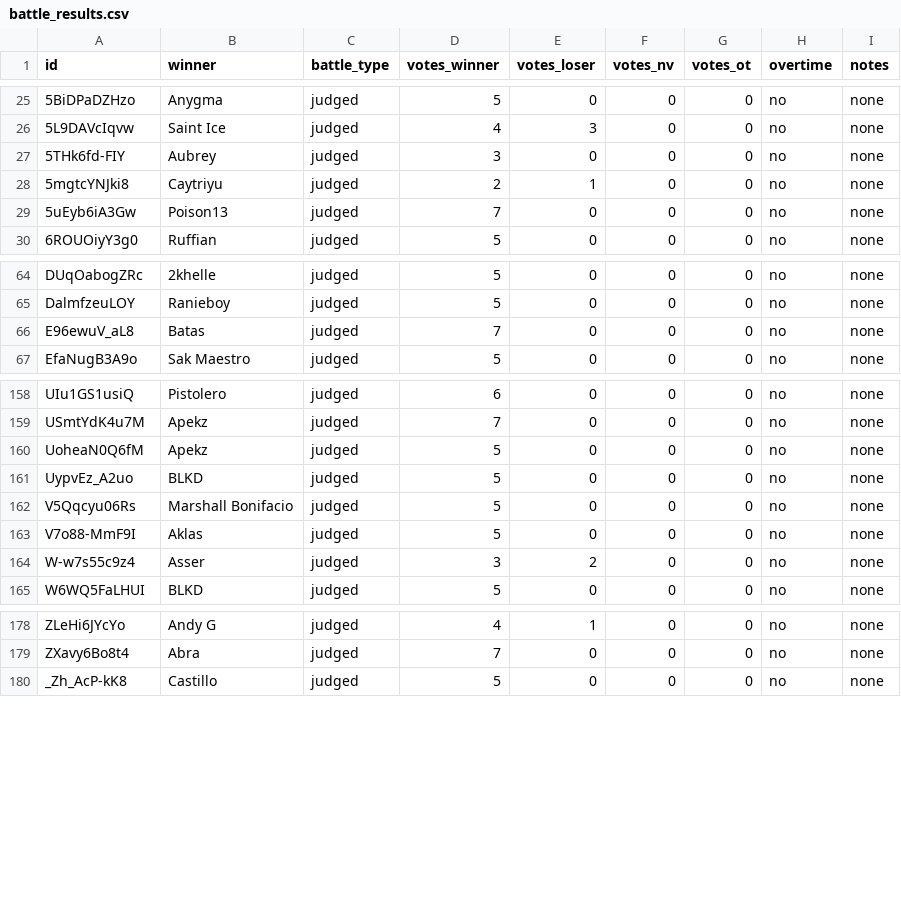
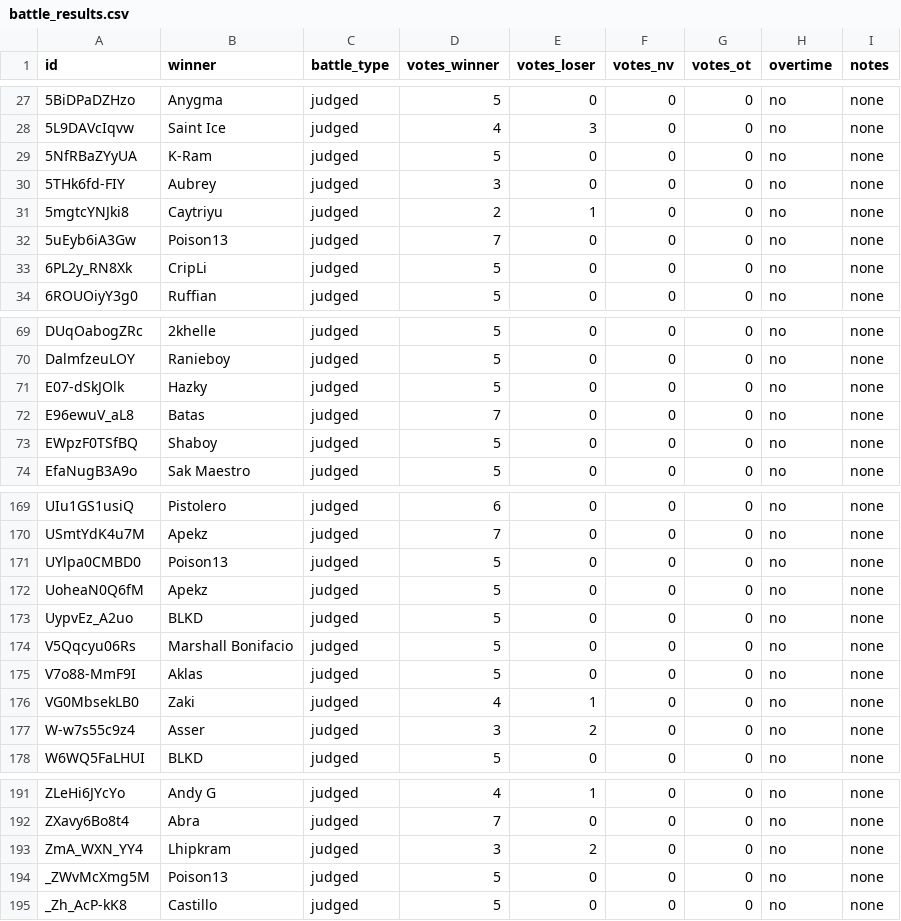
Before and after one commit to russluber/project-rap-sheet, a CSV file: data/annotations/battle_results.csv, drawn as a sheet; only a part is shown, gaps mark what is left out; the diff covers the shown part only; the diff names each change by its address in the sheet, - before the commit and + after, or states it on an @@ line.

Commit message:
Add 20 more battle results

```diff
--- a/data/annotations/battle_results.csv
+++ b/data/annotations/battle_results.csv
+row 29: 5NfRBaZYyUA | K-Ram | judged | 5 | 0 | 0 | 0 | no | none
+row 33: 6PL2y_RN8Xk | CripLi | judged | 5 | 0 | 0 | 0 | no | none
+row 71: E07-dSkJOlk | Hazky | judged | 5 | 0 | 0 | 0 | no | none
+row 73: EWpzF0TSfBQ | Shaboy | judged | 5 | 0 | 0 | 0 | no | none
+row 171: UYlpa0CMBD0 | Poison13 | judged | 5 | 0 | 0 | 0 | no | none
+row 176: VG0MbsekLB0 | Zaki | judged | 4 | 1 | 0 | 0 | no | none
+row 193: ZmA_WXN_YY4 | Lhipkram | judged | 3 | 2 | 0 | 0 | no | none
+row 194: _ZWvMcXmg5M | Poison13 | judged | 5 | 0 | 0 | 0 | no | none
```
Also changed, not shown: 12 added rows elsewhere in this file.
